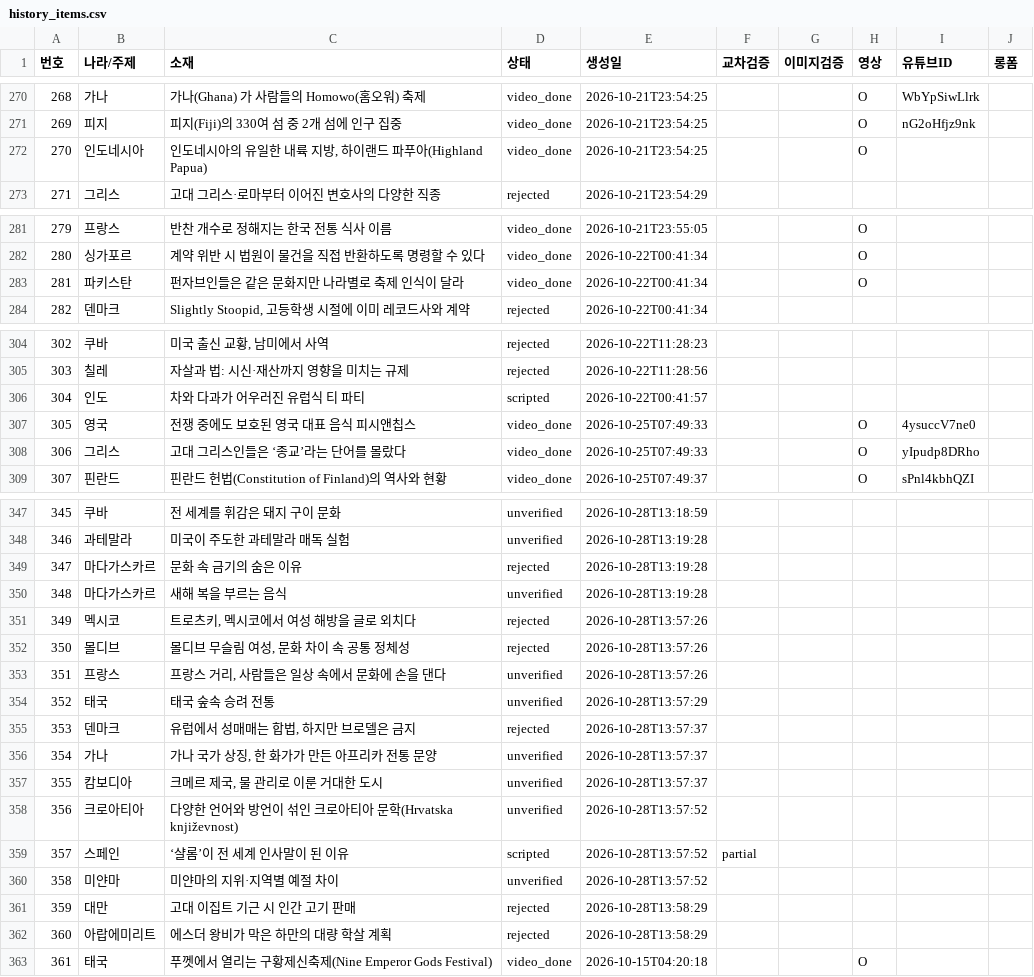
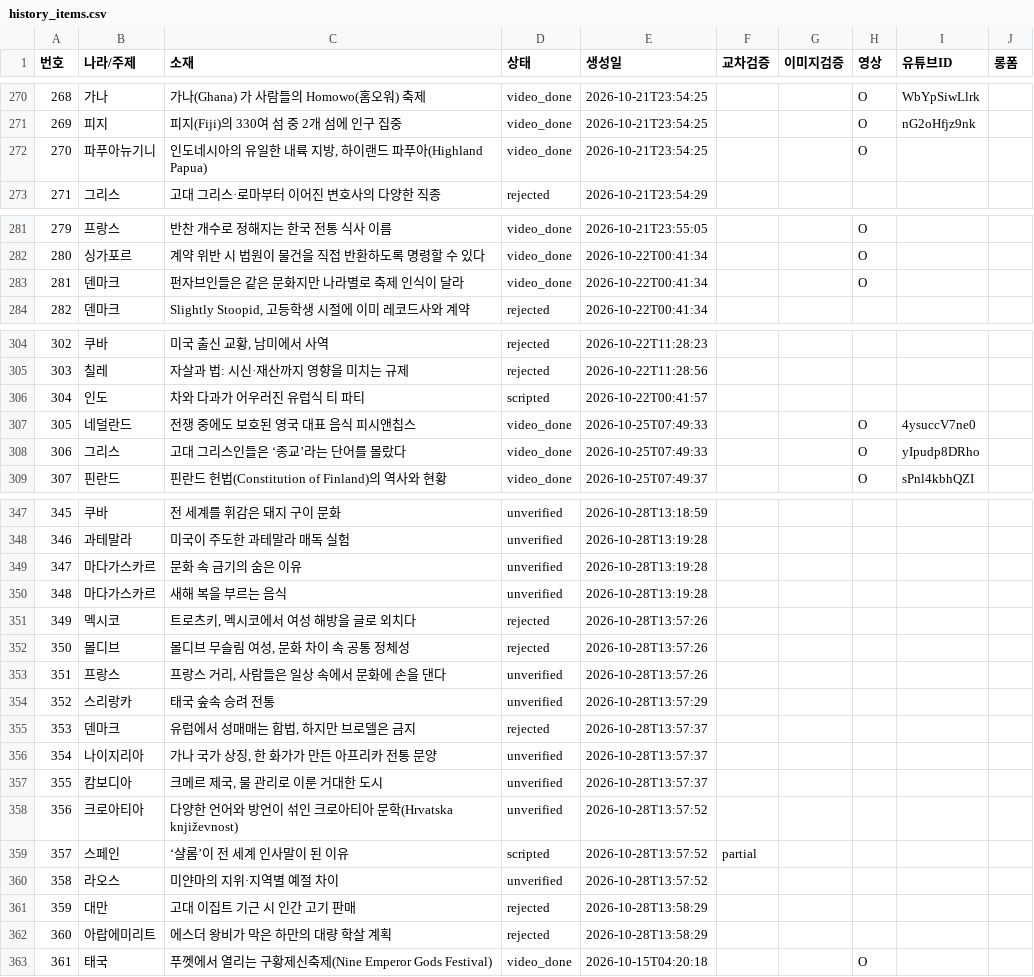
Before and after one commit to gonmau/shorts, a CSV file: history_items.csv, drawn as a sheet; only a part is shown, gaps mark what is left out; the diff covers the shown part only.

```diff
--- a/history_items.csv
+++ b/history_items.csv
@@ -271,3 +271,3 @@
 269,피지,피지(Fiji)의 330여 섬 중 2개 섬에 인구 집중,video_done,2026-10-21T23:54:25,,,O,nG2oHfjz9nk,
-270,인도네시아,"인도네시아의 유일한 내륙 지방, 하이랜드 파푸아(Highland Papua)",video_done,2026-10-21T23:54:25,,,O,,
+270,파푸아뉴기니,"인도네시아의 유일한 내륙 지방, 하이랜드 파푸아(Highland Papua)",video_done,2026-10-21T23:54:25,,,O,,
 271,그리스,고대 그리스·로마부터 이어진 변호사의 다양한 직종,rejected,2026-10-21T23:54:29,,,,,
@@ -282,3 +282,3 @@
 280,싱가포르,계약 위반 시 법원이 물건을 직접 반환하도록 명령할 수 있다,video_done,2026-10-22T00:41:34,,,O,,
-281,파키스탄,펀자브인들은 같은 문화지만 나라별로 축제 인식이 달라,video_done,2026-10-22T00:41:34,,,O,,
+281,덴마크,펀자브인들은 같은 문화지만 나라별로 축제 인식이 달라,video_done,2026-10-22T00:41:34,,,O,,
 282,덴마크,"Slightly Stoopid, 고등학생 시절에 이미 레코드사와 계약",rejected,2026-10-22T00:41:34,,,,,
@@ -306,3 +306,3 @@
 304,인도,차와 다과가 어우러진 유럽식 티 파티,scripted,2026-10-22T00:41:57,,,,,
-305,영국,전쟁 중에도 보호된 영국 대표 음식 피시앤칩스,video_done,2026-10-25T07:49:33,,,O,4ysuccV7ne0,
+305,네덜란드,전쟁 중에도 보호된 영국 대표 음식 피시앤칩스,video_done,2026-10-25T07:49:33,,,O,4ysuccV7ne0,
 306,그리스,고대 그리스인들은 ‘종교’라는 단어를 몰랐다,video_done,2026-10-25T07:49:33,,,O,yIpudp8DRho,
@@ -348,3 +348,3 @@
 346,과테말라,미국이 주도한 과테말라 매독 실험,unverified,2026-10-28T13:19:28,,,,,
-347,마다가스카르,문화 속 금기의 숨은 이유,rejected,2026-10-28T13:19:28,,,,,
+347,마다가스카르,문화 속 금기의 숨은 이유,unverified,2026-10-28T13:19:28,,,,,
 348,마다가스카르,새해 복을 부르는 음식,unverified,2026-10-28T13:19:28,,,,,
@@ -353,5 +353,5 @@
 351,프랑스,"프랑스 거리, 사람들은 일상 속에서 문화에 손을 댄다",unverified,2026-10-28T13:57:26,,,,,
-352,태국,태국 숲속 승려 전통,unverified,2026-10-28T13:57:29,,,,,
+352,스리랑카,태국 숲속 승려 전통,unverified,2026-10-28T13:57:29,,,,,
 353,덴마크,"유럽에서 성매매는 합법, 하지만 브로델은 금지",rejected,2026-10-28T13:57:37,,,,,
-354,가나,"가나 국가 상징, 한 화가가 만든 아프리카 전통 문양",unverified,2026-10-28T13:57:37,,,,,
+354,나이지리아,"가나 국가 상징, 한 화가가 만든 아프리카 전통 문양",unverified,2026-10-28T13:57:37,,,,,
 355,캄보디아,"크메르 제국, 물 관리로 이룬 거대한 도시",unverified,2026-10-28T13:57:37,,,,,
@@ -359,3 +359,3 @@
 357,스페인,‘샬롬’이 전 세계 인사말이 된 이유,scripted,2026-10-28T13:57:52,partial,,,,
-358,미얀마,미얀마의 지위·지역별 예절 차이,unverified,2026-10-28T13:57:52,,,,,
+358,라오스,미얀마의 지위·지역별 예절 차이,unverified,2026-10-28T13:57:52,,,,,
 359,대만,고대 이집트 기근 시 인간 고기 판매,rejected,2026-10-28T13:58:29,,,,,
```
Also changed, not shown: 9 added rows and 7 edited cells elsewhere in this file.
